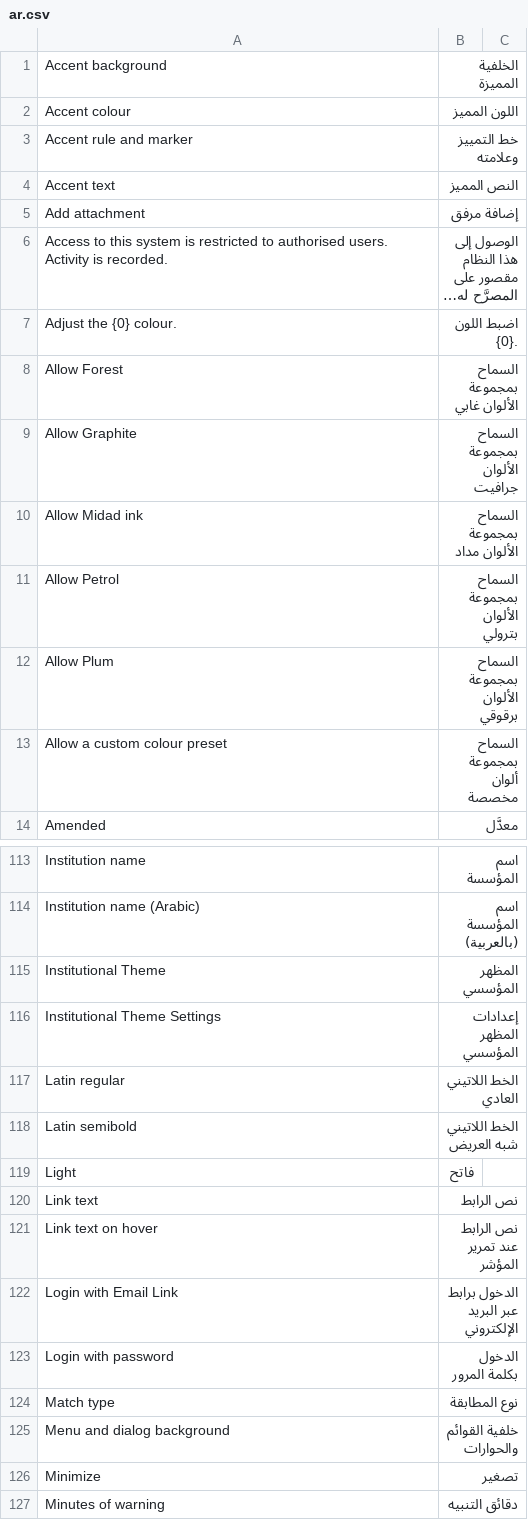
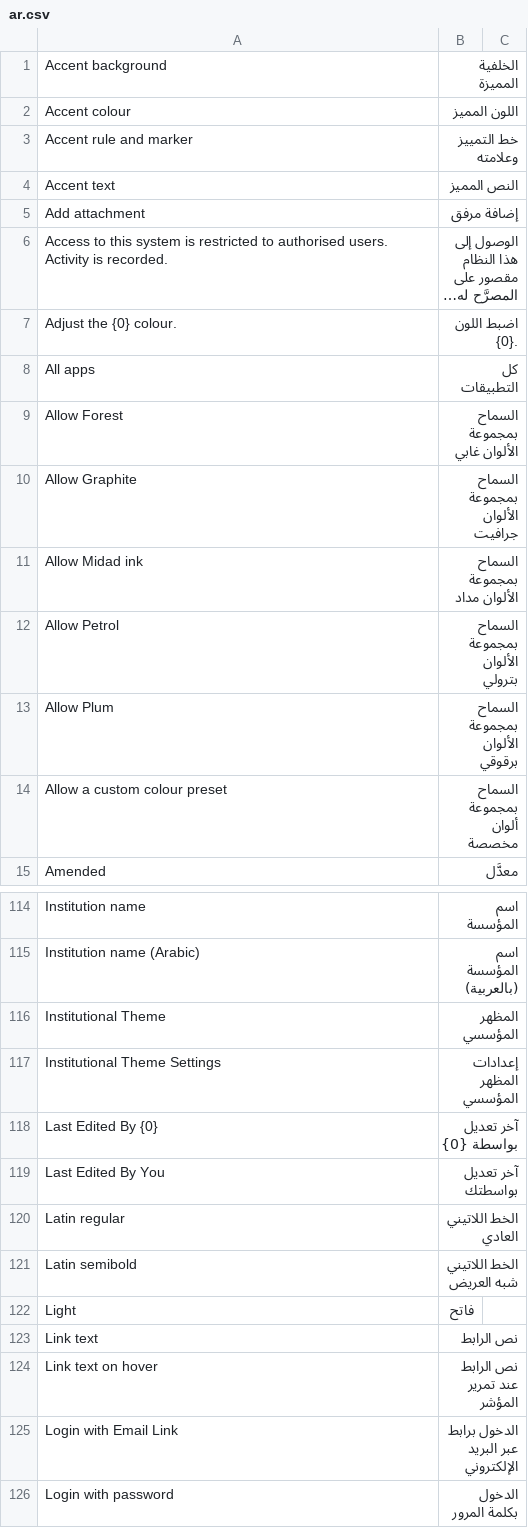
Before and after one commit to Hamza-ALsaqaf/institutional_theme, a CSV file: institutional_theme/translations/ar.csv, drawn as a sheet; only a part is shown, gaps mark what is left out; the shorter side is filled out with more unchanged rows; long unchanged cells end in …; the diff names each change by its address in the sheet, - before the commit and + after, or states it on an @@ line.

```diff
--- a/institutional_theme/translations/ar.csv
+++ b/institutional_theme/translations/ar.csv
+row 8: All apps | كل التطبيقات
+row 118: Last Edited By {0} | آخر تعديل بواسطة {0}
+row 119: Last Edited By You | آخر تعديل بواسطتك
```
